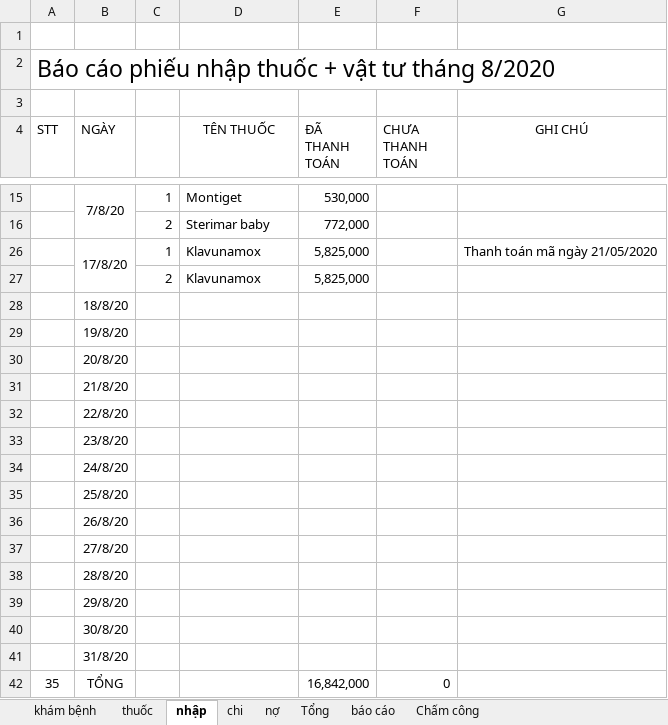
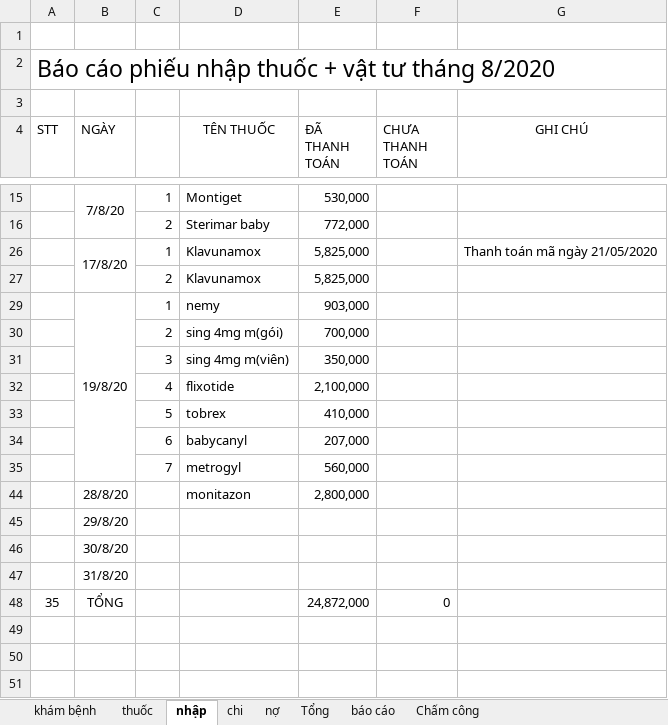
Before and after one commit to minhvl/phongkham, an Excel workbook: Báo cáo/tháng 8 - 2020/báo cáo bán hàng tháng 8-2020.xlsx, sheet nhập, drawn as a sheet; only a part is shown, gaps mark what is left out; values as stored, in another font and other column widths than the file's, no borders; removed rows and columns are numbered as before the commit, all else as after; the diff names each change by its address in the sheet, - before the commit and + after, or states it on an @@ line.

```diff
--- a/Báo cáo/tháng 8 - 2020/báo cáo bán hàng tháng 8-2020.xlsx (sheet nhập)
+++ b/Báo cáo/tháng 8 - 2020/báo cáo bán hàng tháng 8-2020.xlsx (sheet nhập)
@@ row 28 hidden:  | 18/8/20 @@
-row 29:  | 19/8/20
@@ row 30 hidden:  | 20/8/20 @@
@@ row 31 hidden:  | 21/8/20 @@
@@ row 32 hidden:  | 22/8/20 @@
@@ row 33 hidden:  | 23/8/20 @@
@@ row 34 hidden:  | 24/8/20 @@
@@ row 35 hidden:  | 25/8/20 @@
@@ row 36 hidden:  | 26/8/20 @@
@@ row 37 hidden:  | 27/8/20 @@
-row 38:  | 28/8/20
+row 29:  | 19/8/20 | 1 | nemy | 903,000
+row 30:  |  | 2 | sing 4mg m(gói) | 700,000
+row 31:  |  | 3 | sing 4mg m(viên) | 350,000
+row 32:  |  | 4 | flixotide | 2,100,000
+row 33:  |  | 5 | tobrex | 410,000
+row 34:  |  | 6 | babycanyl | 207,000
+row 35:  |  | 7 | metrogyl | 560,000
+row 44:  | 28/8/20 |  | monitazon | 2,800,000
-E48 (ĐÃ THANH TOÁN): 16,842,000
+E48 (ĐÃ THANH TOÁN): 24,872,000
```
Also changed, not shown: sheet khám bệnh, sheet Chấm công, sheet Tổng, sheet báo cáo, sheet chi, sheet nợ, formulas that keep their value, 1 other file.
